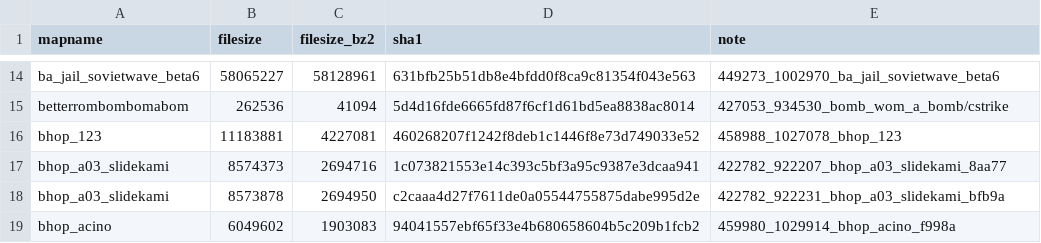
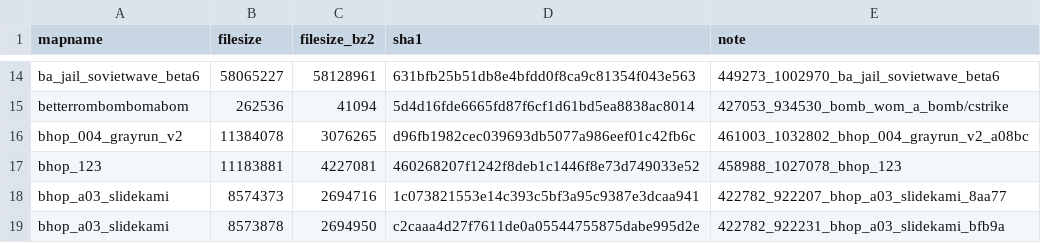
Before and after one commit to srcwr/maps-cstrike, a CSV file: unprocessed/gamebanana-more.csv, drawn as a sheet; only a part is shown, gaps mark what is left out; the shorter side is filled out with more unchanged rows; the diff names each change by its address in the sheet, - before the commit and + after, or states it on an @@ line.

```diff
--- a/unprocessed/gamebanana-more.csv
+++ b/unprocessed/gamebanana-more.csv
+row 16: bhop_004_grayrun_v2 | 11384078 | 3076265 | d96fb1982cec039693db5077a986eef01c42fb6c | 461003_1032802_bhop_004_grayrun_v2_a08bc
```
Also changed, not shown: recently_added.csv.
